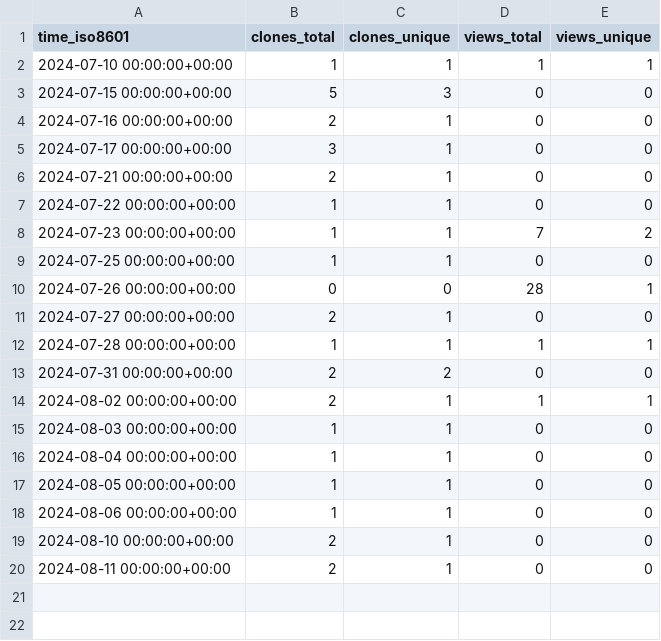
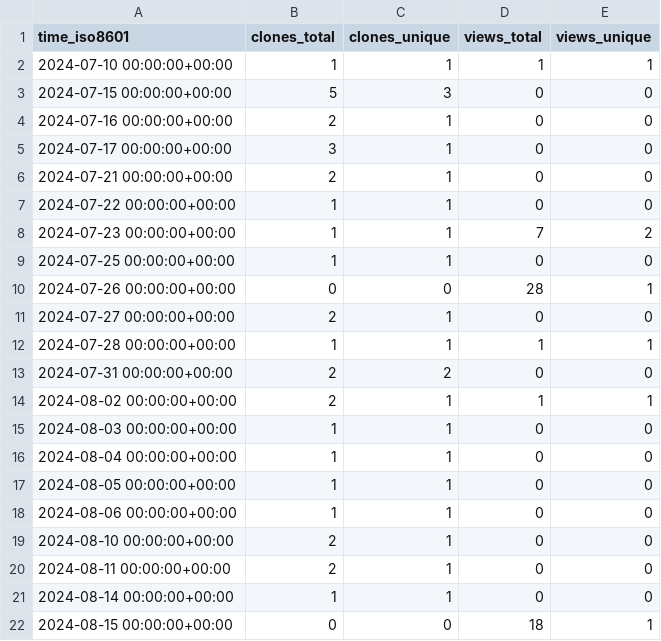
Before and after one commit to VTUL-CDRS/Serverless-3D-UNet-prediction, a CSV file: VTUL-CDRS/Serverless-3D-UNet-prediction/ghrs-data/views_clones_aggregate.csv, drawn as a sheet; the diff names each change by its address in the sheet, - before the commit and + after, or states it on an @@ line.

```diff
--- a/VTUL-CDRS/Serverless-3D-UNet-prediction/ghrs-data/views_clones_aggregate.csv
+++ b/VTUL-CDRS/Serverless-3D-UNet-prediction/ghrs-data/views_clones_aggregate.csv
+row 21: 2024-08-14 00:00:00+00:00 | 1 | 1 | 0 | 0
+row 22: 2024-08-15 00:00:00+00:00 | 0 | 0 | 18 | 1
```
Also changed, not shown: 1 other file.
